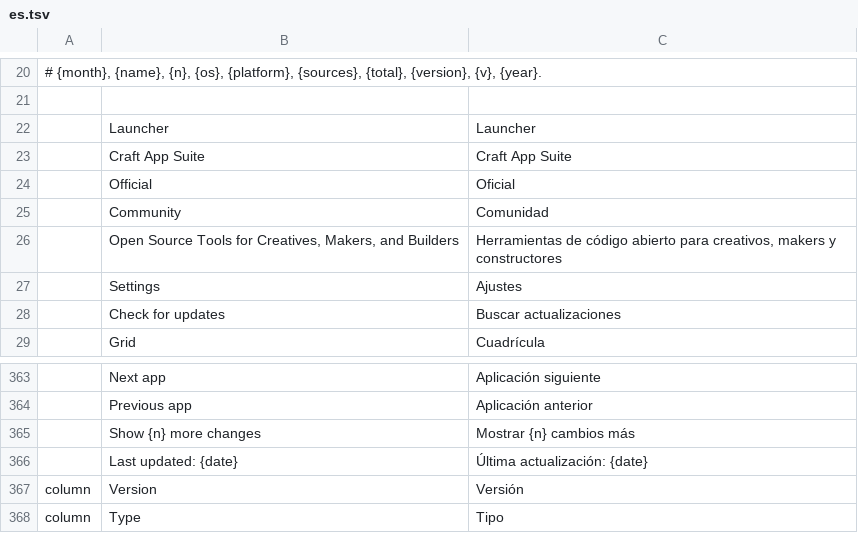
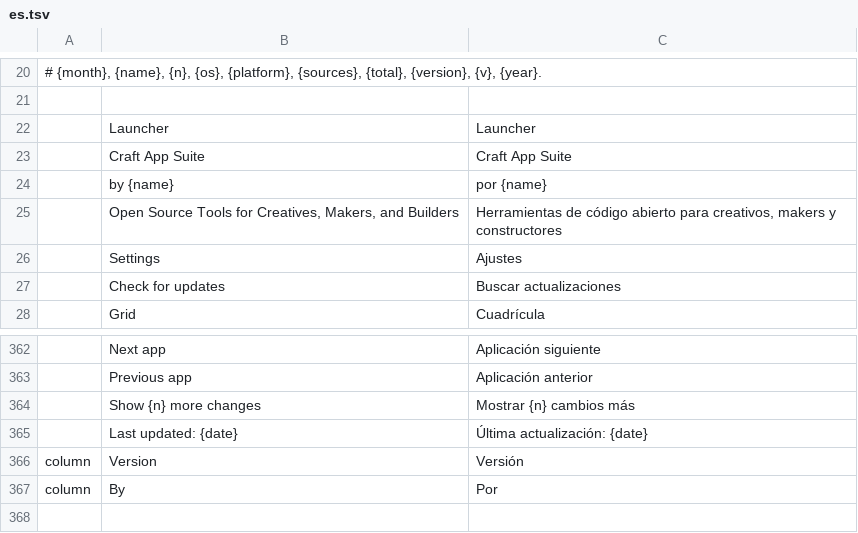
Before and after one commit to dylanmtaylor/craft-launcher, a TSV file: crates/ui-egui/src/i18n/es.tsv, drawn as a sheet; only a part is shown, gaps mark what is left out; removed rows and columns are numbered as before the commit, all else as after; the diff names each change by its address in the sheet, - before the commit and + after, or states it on an @@ line.

```diff
--- a/crates/ui-egui/src/i18n/es.tsv
+++ b/crates/ui-egui/src/i18n/es.tsv
-row 24:  | Official | Oficial
-row 25:  | Community | Comunidad
+row 24:  | by {name} | por {name}
-row 368: column | Type | Tipo
+row 367: column | By | Por
```
Also changed, not shown: crates/ui-egui/src/i18n/de.tsv, crates/ui-egui/src/i18n/fr.tsv, 10 other files.
